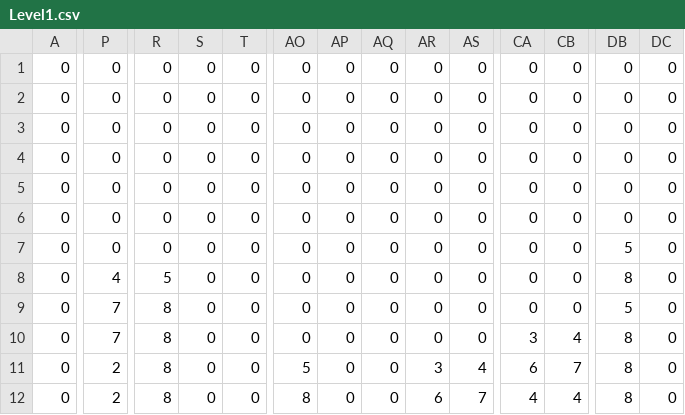
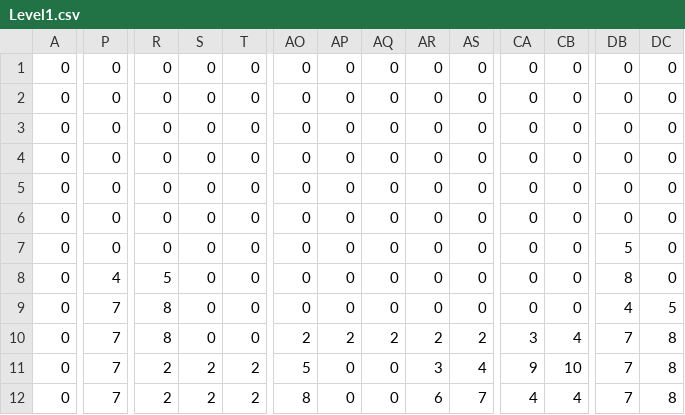
Before and after one commit to nesdoug/26_Full_Game, a CSV file: BG/Level1.csv, drawn as a sheet; only a part is shown, gaps mark what is left out; the diff covers the shown part only; the diff names each change by its address in the sheet, - before the commit and + after, or states it on an @@ line.

```diff
--- a/BG/Level1.csv
+++ b/BG/Level1.csv
-DB9: 5
+DB9: 4
-DC9: 0
+DC9: 5
-AO10: 0
+AO10: 2
-AP10: 0
+AP10: 2
-AQ10: 0
+AQ10: 2
-AR10: 0
+AR10: 2
-AS10: 0
+AS10: 2
-DB10:DB12: 8
+DB10:DB12: 7
-DC10:DC12: 0
+DC10:DC12: 8
-P11:P12: 2
+P11:P12: 7
-R11:R12: 8
+R11:R12: 2
-S11:S12: 0
+S11:S12: 2
-T11:T12: 0
+T11:T12: 2
-CA11: 6
+CA11: 9
-CB11: 7
+CB11: 10
```
Also changed, not shown: 68 edited cells elsewhere in this file, BG/Level2.csv, BG/Level3.csv, 23 other files.
